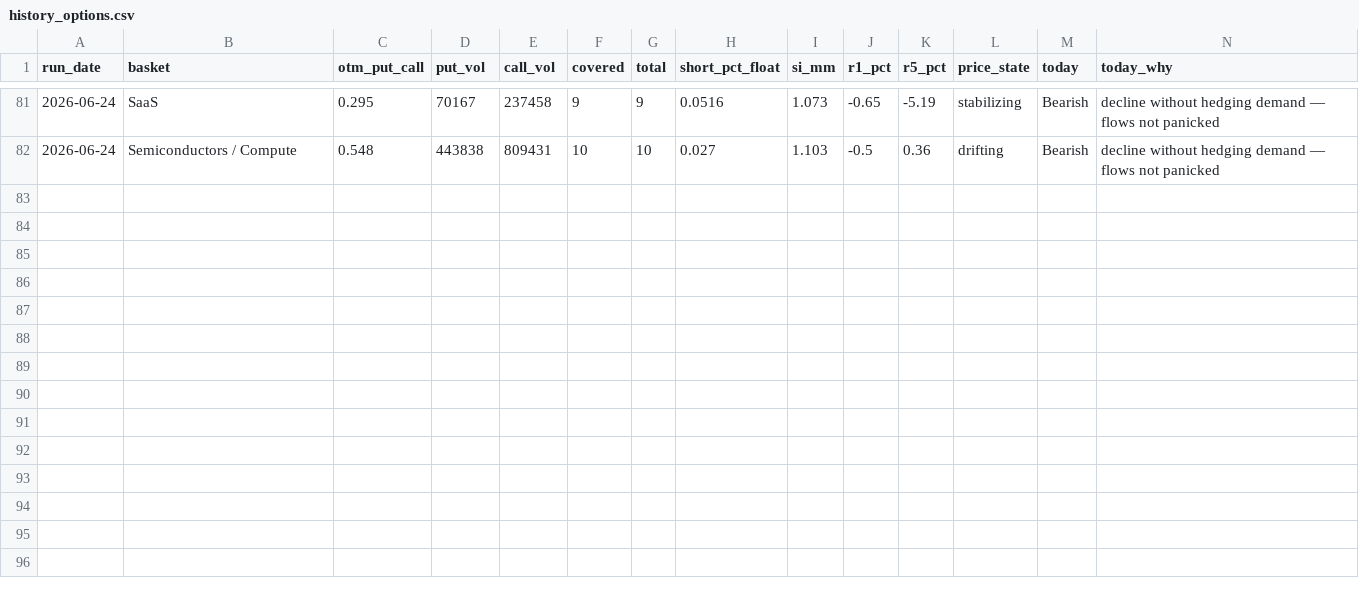
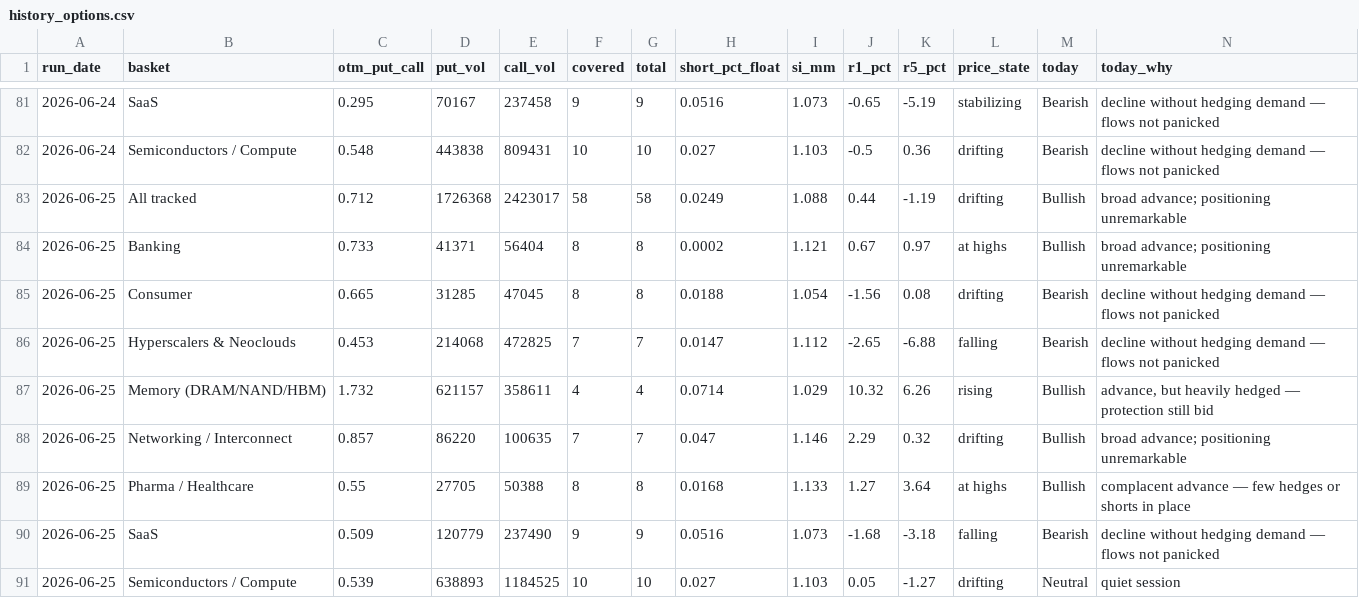
Before and after one commit to saumikvij-gif/Market-Summary-Bot, a CSV file: history_options.csv, drawn as a sheet; only a part is shown, gaps mark what is left out; the diff names each change by its address in the sheet, - before the commit and + after, or states it on an @@ line.

```diff
--- a/history_options.csv
+++ b/history_options.csv
+row 83: 2026-06-25 | All tracked | 0.712 | 1726368 | 2423017 | 58 | 58 | 0.0249 | 1.088 | 0.44 | -1.19 | drifting | Bullish | broad advance; positioning unremarkable
+row 84: 2026-06-25 | Banking | 0.733 | 41371 | 56404 | 8 | 8 | 0.0002 | 1.121 | 0.67 | 0.97 | at highs | Bullish | broad advance; positioning unremarkable
+row 85: 2026-06-25 | Consumer | 0.665 | 31285 | 47045 | 8 | 8 | 0.0188 | 1.054 | -1.56 | 0.08 | drifting | Bearish | decline without hedging demand — flows not panicked
+row 86: 2026-06-25 | Hyperscalers & Neoclouds | 0.453 | 214068 | 472825 | 7 | 7 | 0.0147 | 1.112 | -2.65 | -6.88 | falling | Bearish | decline without hedging demand — flows not panicked
+row 87: 2026-06-25 | Memory (DRAM/NAND/HBM) | 1.732 | 621157 | 358611 | 4 | 4 | 0.0714 | 1.029 | 10.32 | 6.26 | rising | Bullish | advance, but heavily hedged — protection still bid
+row 88: 2026-06-25 | Networking / Interconnect | 0.857 | 86220 | 100635 | 7 | 7 | 0.047 | 1.146 | 2.29 | 0.32 | drifting | Bullish | broad advance; positioning unremarkable
+row 89: 2026-06-25 | Pharma / Healthcare | 0.55 | 27705 | 50388 | 8 | 8 | 0.0168 | 1.133 | 1.27 | 3.64 | at highs | Bullish | complacent advance — few hedges or shorts in place
+row 90: 2026-06-25 | SaaS | 0.509 | 120779 | 237490 | 9 | 9 | 0.0516 | 1.073 | -1.68 | -3.18 | falling | Bearish | decline without hedging demand — flows not panicked
+row 91: 2026-06-25 | Semiconductors / Compute | 0.539 | 638893 | 1184525 | 10 | 10 | 0.027 | 1.103 | 0.05 | -1.27 | drifting | Neutral | quiet session
```
Also changed, not shown: history_quotes.csv, history_summaries.csv, 3 other files.
